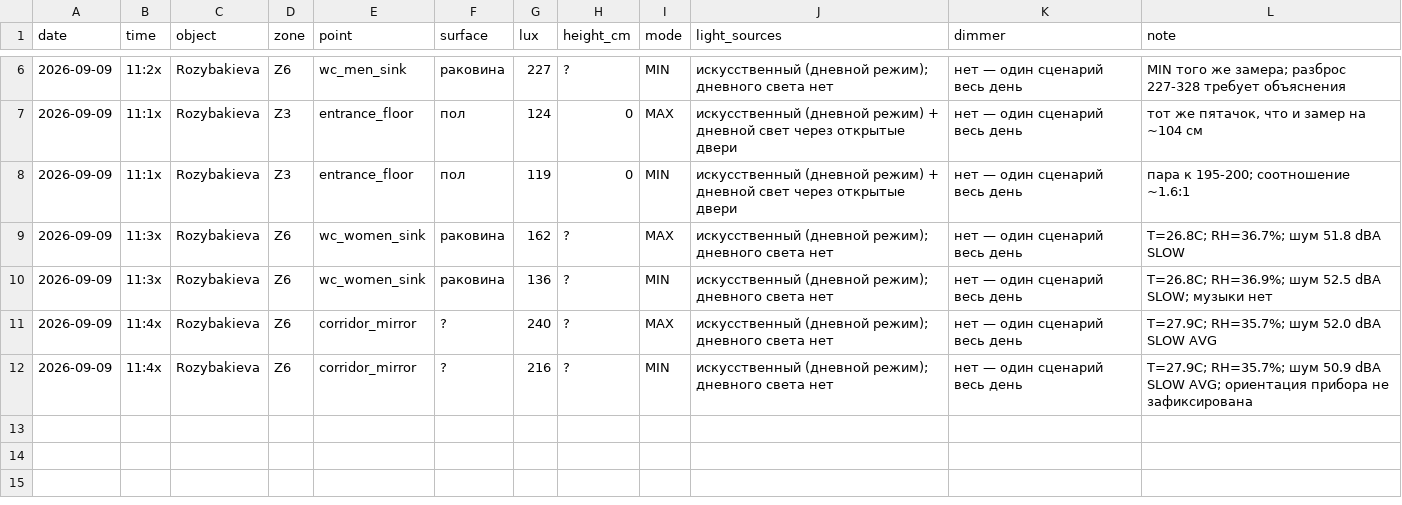
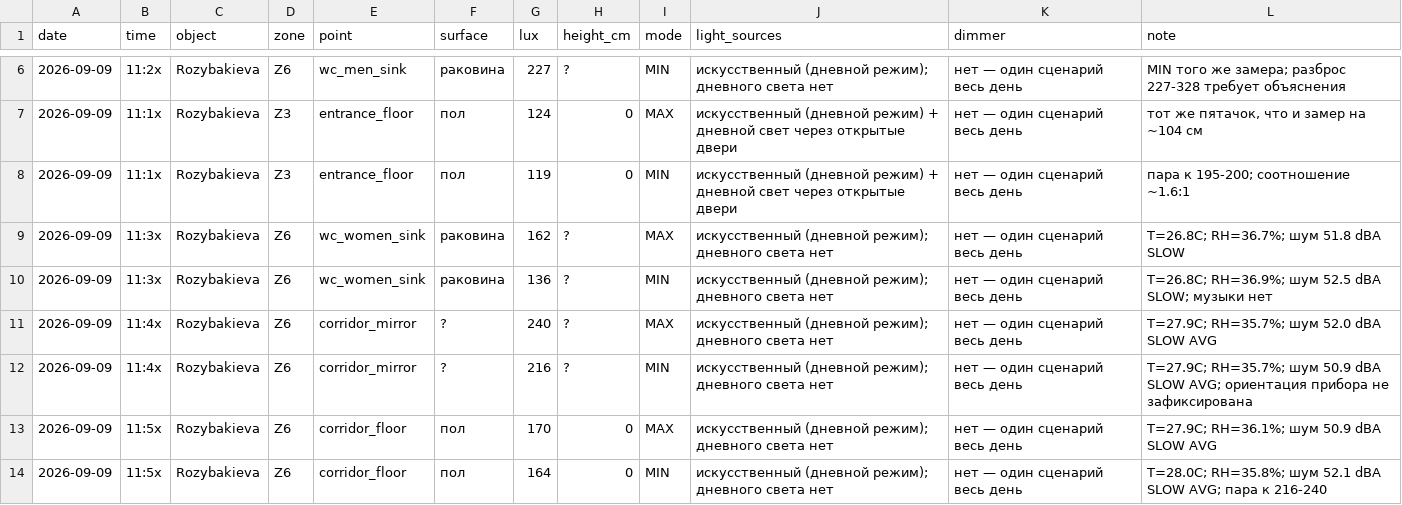
Before and after one commit to Asanov17-art/My-project, a CSV file: chechil-sensory-os/measurements/2026-09-09_rozybakieva_light.csv, drawn as a sheet; only a part is shown, gaps mark what is left out.

```diff
--- a/chechil-sensory-os/measurements/2026-09-09_rozybakieva_light.csv
+++ b/chechil-sensory-os/measurements/2026-09-09_rozybakieva_light.csv
@@ -12 +12,3 @@ date,time,object,zone,point,surface,lux,height_cm,mode,light_sources,dimmer,note
 2026-09-09,11:4x,Rozybakieva,Z6,corridor_mirror,?,216,?,MIN,"искусственный (дневной режим); дневного света нет","нет — один сценарий весь день","T=27.9C; RH=35.7%; шум 50.9 dBA SLOW AVG; ориентация прибора не зафиксирована"
+2026-09-09,11:5x,Rozybakieva,Z6,corridor_floor,пол,170,0,MAX,"искусственный (дневной режим); дневного света нет","нет — один сценарий весь день","T=27.9C; RH=36.1%; шум 50.9 dBA SLOW AVG"
+2026-09-09,11:5x,Rozybakieva,Z6,corridor_floor,пол,164,0,MIN,"искусственный (дневной режим); дневного света нет","нет — один сценарий весь день","T=28.0C; RH=35.8%; шум 52.1 dBA SLOW AVG; пара к 216-240"
```
